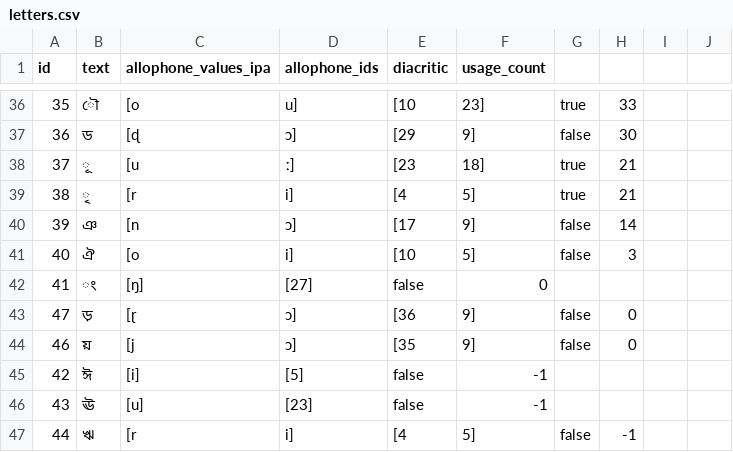
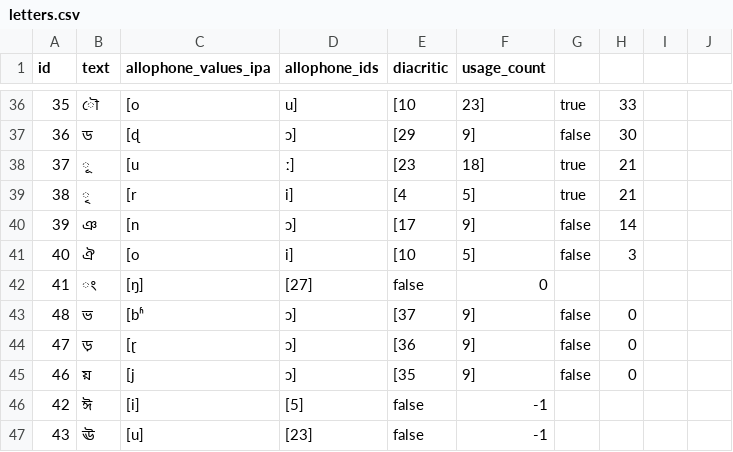
Before and after one commit to elimu-ai/webapp, a CSV file: src/main/resources/db/content_TEST/ben/letters.csv, drawn as a sheet; only a part is shown, gaps mark what is left out; the shorter side is filled out with more unchanged rows; the diff names each change by its address in the sheet, - before the commit and + after, or states it on an @@ line.

Commit message:
#714 Extract content from StoryWeaver ePUBs
- Bengali: Added Letter ভ

```diff
--- a/src/main/resources/db/content_TEST/ben/letters.csv
+++ b/src/main/resources/db/content_TEST/ben/letters.csv
+row 43: 48 | ভ | [bʱ | ɔ] | [37 | 9] | false | 0
```
